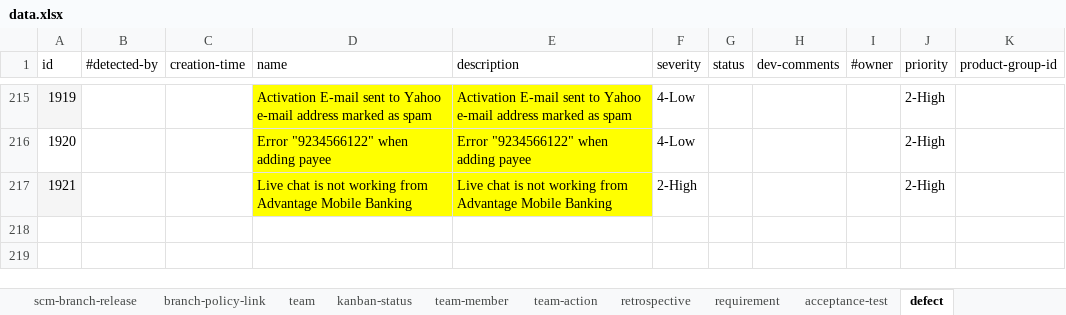
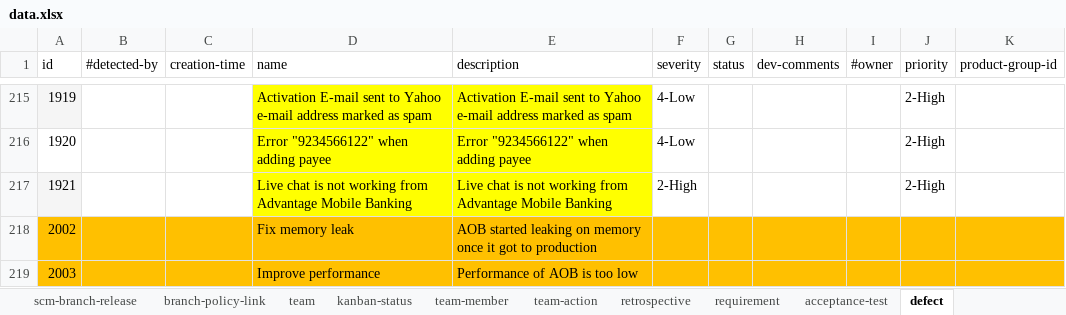
Before and after one commit to pe-pan/agm-data-generator, an Excel workbook: src/main/resources/data.xlsx, sheet defect, drawn as a sheet; only a part is shown, gaps mark what is left out; values as stored, in another font and other column widths than the file's, no borders; the diff names each change by its address in the sheet, - before the commit and + after, or states it on an @@ line.

```diff
--- a/src/main/resources/data.xlsx (sheet defect)
+++ b/src/main/resources/data.xlsx (sheet defect)
+row 218: 2002 |  |  | Fix memory leak | AOB started leaking on memory once it got to production
+row 219: 2003 |  |  | Improve performance | Performance of AOB is too low
```
Also changed, not shown: sheet project-task, sheet release-backlog-item, sheet Settings, sheet branch-policy-link, sheet build-type, sheet policy-item, 5 more sheets, 2 other files.
